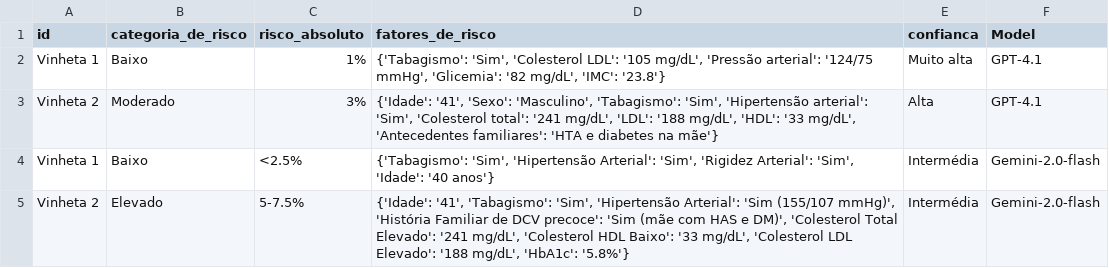
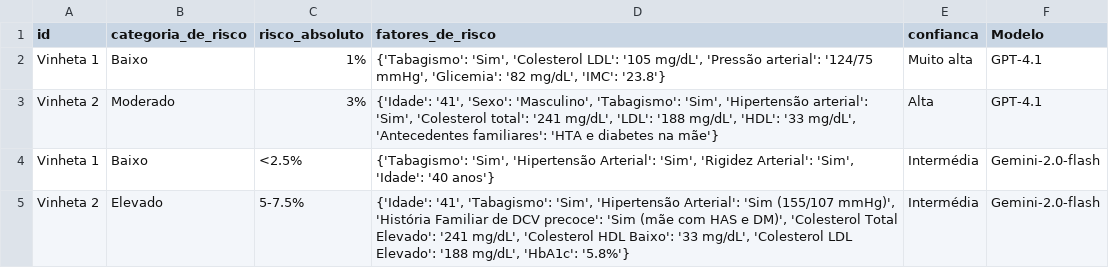
Before and after one commit to ReginaBDuarte/CLARITY, a CSV file: model_responses.csv, drawn as a sheet.

Commit message:
to excel

```diff
--- a/model_responses.csv
+++ b/model_responses.csv
@@ -1,2 +1,2 @@
-id;categoria_de_risco;risco_absoluto;fatores_de_risco;confianca;Model
+id;categoria_de_risco;risco_absoluto;fatores_de_risco;confianca;Modelo
 Vinheta 1;Baixo;1%;{'Tabagismo': 'Sim', 'Colesterol LDL': '105 mg/dL', 'Pressão arterial': '124/75 mmHg', 'Glicemia': '82 mg/dL', 'IMC': '23.8'};Muito alta;GPT-4.1
```
Also changed, not shown: 2 other files.
